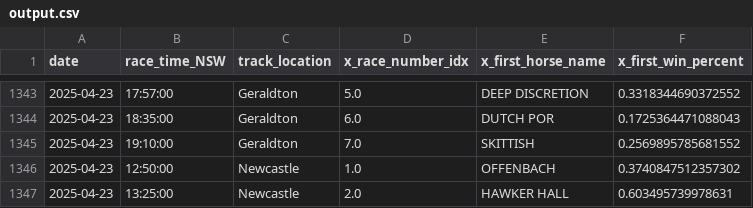
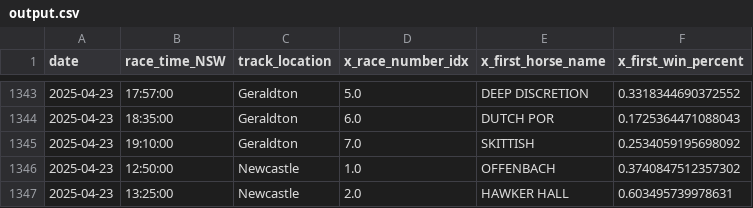
Before and after one commit to jazperd/Racing-Data, a CSV file: output.csv, drawn as a sheet; only a part is shown, gaps mark what is left out.

Commit message:
Update output.csv with latest data

```diff
--- a/output.csv
+++ b/output.csv
@@ -1344,3 +1344,3 @@ date,race_time_NSW,track_location,x_race_number_idx,x_first_horse_name,x_first_w
 2025-04-23,18:35:00,Geraldton,6.0,DUTCH POR,0.1725364471088043
-2025-04-23,19:10:00,Geraldton,7.0,SKITTISH,0.2569895785681552
+2025-04-23,19:10:00,Geraldton,7.0,SKITTISH,0.2534059195698092
 2025-04-23,12:50:00,Newcastle,1.0,OFFENBACH,0.3740847512357302
```
